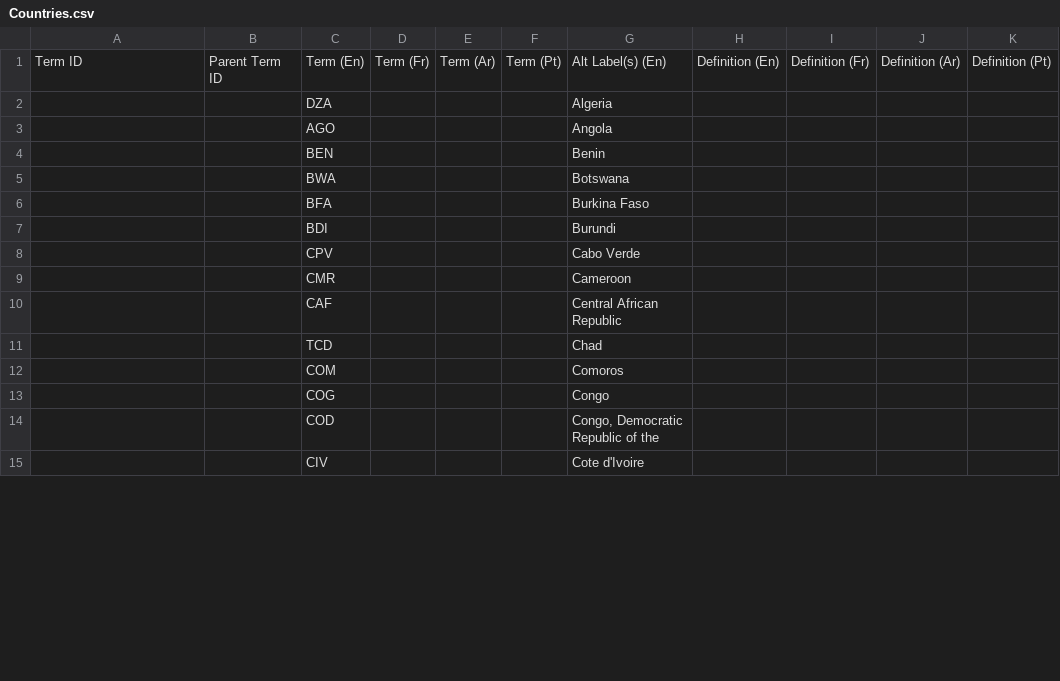
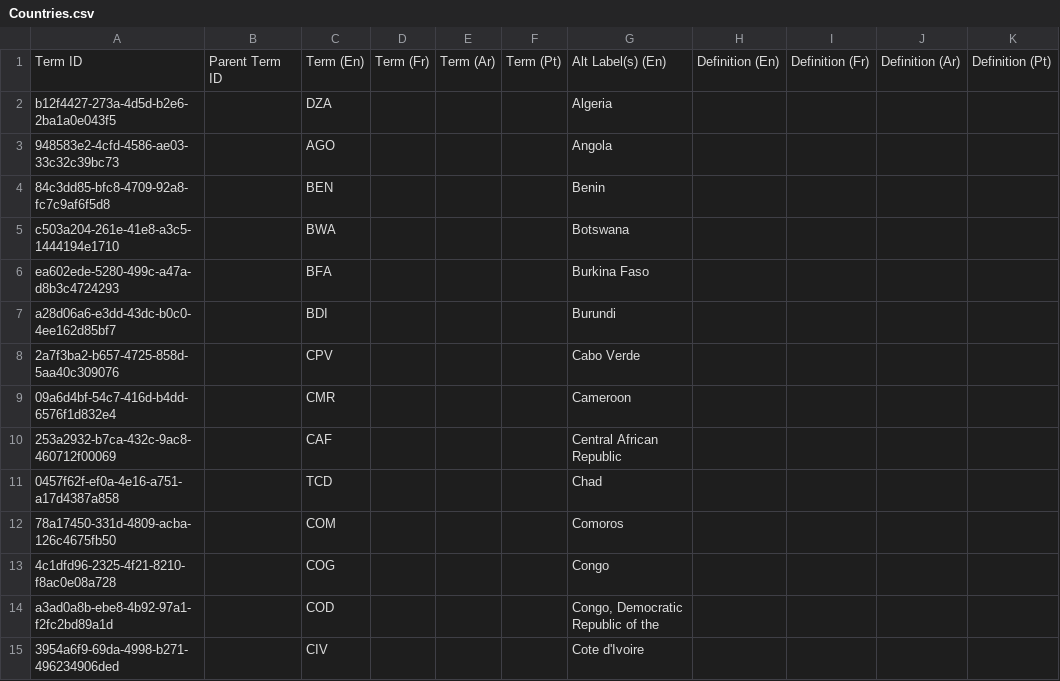
Before and after one commit to MAEASaM/MAEASaM-resource-models, a CSV file: Thesaurus/csv/Countries.csv, drawn as a sheet; only a part is shown; the diff covers the shown part only; the diff names each change by its address in the sheet, - before the commit and + after, or states it on an @@ line.

```diff
--- a/Thesaurus/csv/Countries.csv
+++ b/Thesaurus/csv/Countries.csv
-A2: (empty)
+A2: b12f4427-273a-4d5d-b2e6-2ba1a0e043f5
-A3: (empty)
+A3: 948583e2-4cfd-4586-ae03-33c32c39bc73
-A4: (empty)
+A4: 84c3dd85-bfc8-4709-92a8-fc7c9af6f5d8
-A5: (empty)
+A5: c503a204-261e-41e8-a3c5-1444194e1710
-A6: (empty)
+A6: ea602ede-5280-499c-a47a-d8b3c4724293
-A7: (empty)
+A7: a28d06a6-e3dd-43dc-b0c0-4ee162d85bf7
-A8: (empty)
+A8: 2a7f3ba2-b657-4725-858d-5aa40c309076
-A9: (empty)
+A9: 09a6d4bf-54c7-416d-b4dd-6576f1d832e4
-A10: (empty)
+A10: 253a2932-b7ca-432c-9ac8-460712f00069
-A11: (empty)
+A11: 0457f62f-ef0a-4e16-a751-a17d4387a858
-A12: (empty)
+A12: 78a17450-331d-4809-acba-126c4675fb50
-A13: (empty)
+A13: 4c1dfd96-2325-4f21-8210-f8ac0e08a728
-A14: (empty)
+A14: a3ad0a8b-ebe8-4b92-97a1-f2fc2bd89a1d
-A15: (empty)
+A15: 3954a6f9-69da-4998-b271-496234906ded
```
Also changed, not shown: 40 edited cells elsewhere in this file, Metadata Templates/Info_MetadataTemplate.csv, Metadata Templates/Map_MetadataTemplate.csv, 16 other files.
